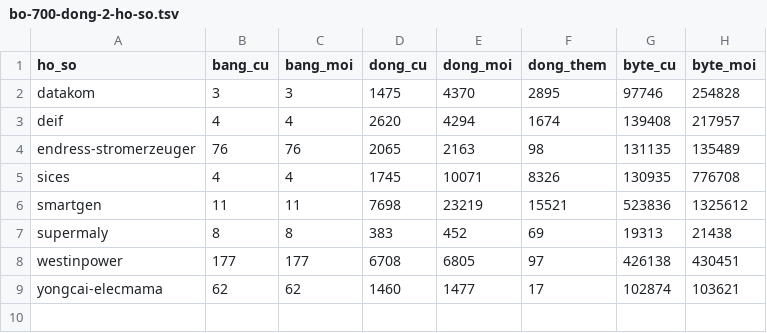
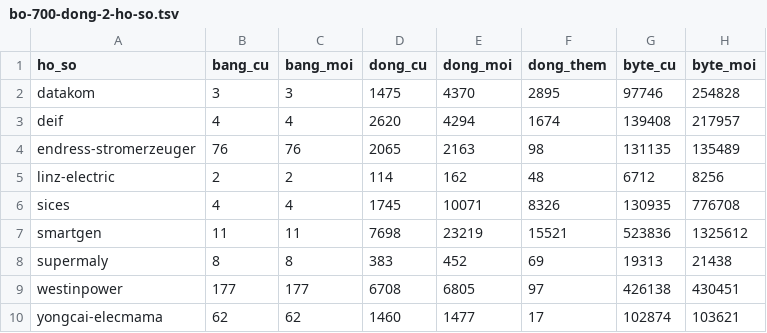
Before and after one commit to khoanguyenminh6868/GenSet-Pro, a TSV file: nghiem-thu/bo-700-dong-2-ho-so.tsv, drawn as a sheet; the diff names each change by its address in the sheet, - before the commit and + after, or states it on an @@ line.

```diff
--- a/nghiem-thu/bo-700-dong-2-ho-so.tsv
+++ b/nghiem-thu/bo-700-dong-2-ho-so.tsv
+row 5: linz-electric | 2 | 2 | 114 | 162 | 48 | 6712 | 8256
```
Also changed, not shown: 2 other files.
